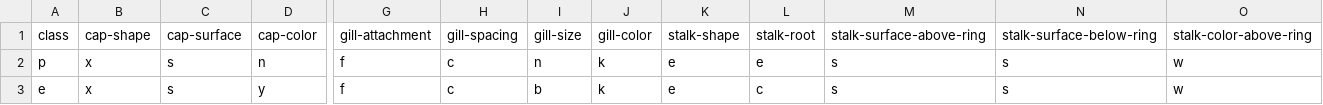
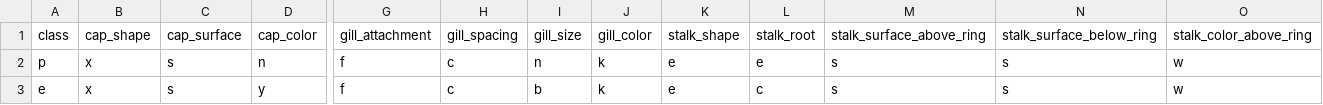
Before and after one commit to pentakotanavya/mlprojects, a CSV file: src/notebook/data/mushrooms.csv, drawn as a sheet; only a part is shown, gaps mark what is left out; the diff covers the shown part only; the diff names each change by its address in the sheet, - before the commit and + after, or states it on an @@ line.

```diff
--- a/src/notebook/data/mushrooms.csv
+++ b/src/notebook/data/mushrooms.csv
-B1: cap-shape
+B1: cap_shape
-C1: cap-surface
+C1: cap_surface
-D1: cap-color
+D1: cap_color
-G1: gill-attachment
+G1: gill_attachment
-H1: gill-spacing
+H1: gill_spacing
-I1: gill-size
+I1: gill_size
-J1: gill-color
+J1: gill_color
-K1: stalk-shape
+K1: stalk_shape
-L1: stalk-root
+L1: stalk_root
-M1: stalk-surface-above-ring
+M1: stalk_surface_above_ring
-N1: stalk-surface-below-ring
+N1: stalk_surface_below_ring
-O1: stalk-color-above-ring
+O1: stalk_color_above_ring
```
Also changed, not shown: 6 edited cells elsewhere in this file, artifacts/data.csv, artifacts/test.csv, 10 other files.
